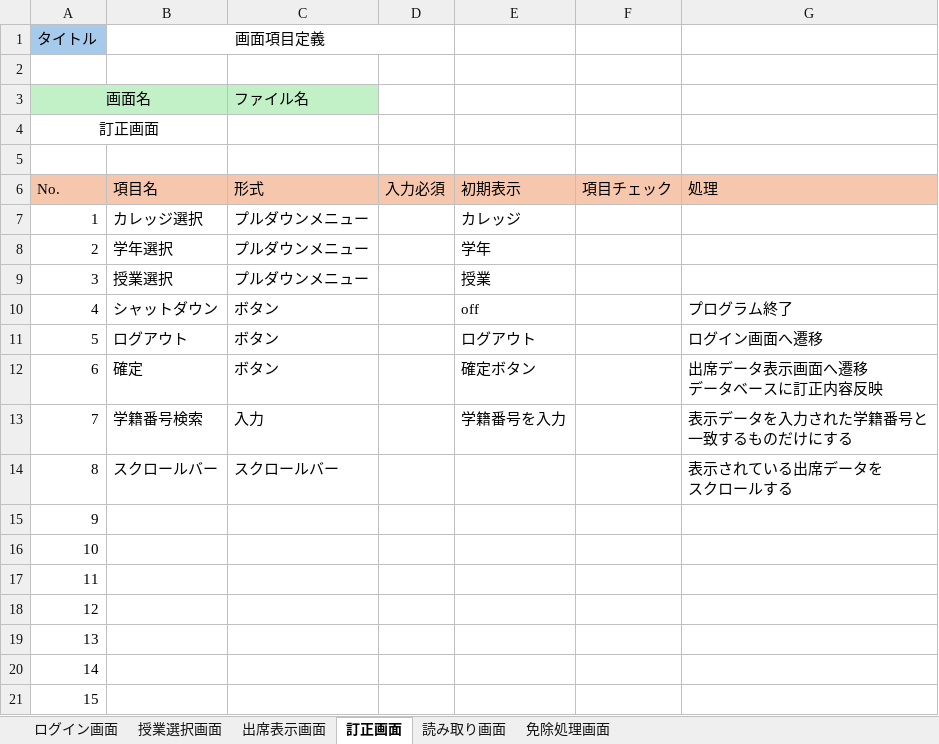
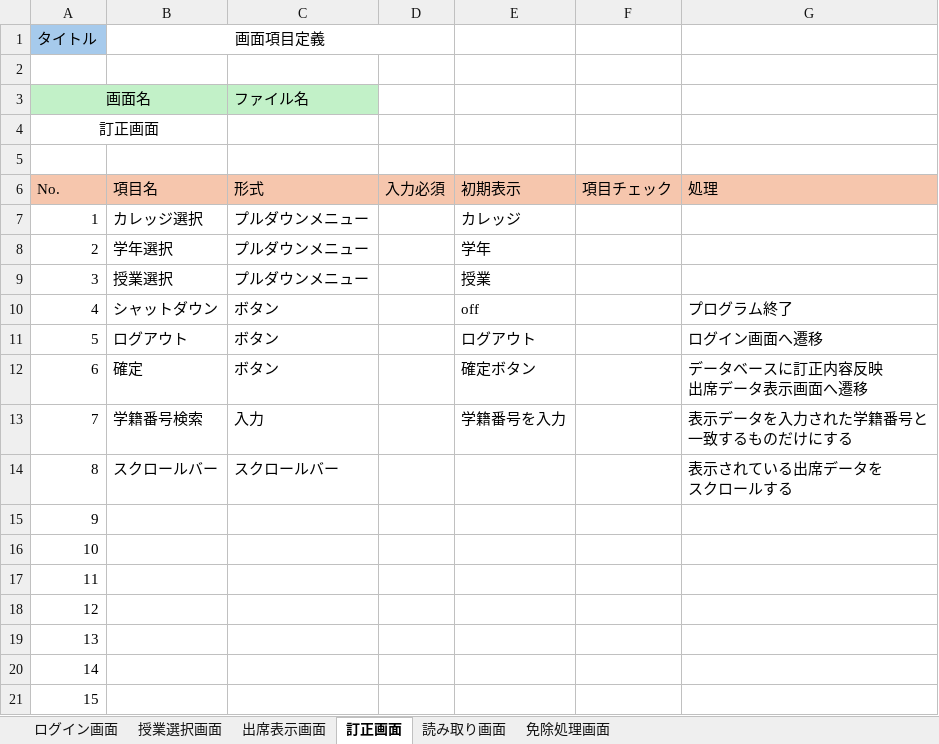
Before and after one commit to NIAMS-Dev/NIAMS, an Excel workbook: Excel/9班_出席_画面項目定義.xlsx, sheet 訂正画面, drawn as a sheet; values as stored, in another font and other column widths than the file's, no borders; ↵ is a line break in a cell; the diff names each change by its address in the sheet, - before the commit and + after, or states it on an @@ line.

```diff
--- a/Excel/9班_出席_画面項目定義.xlsx (sheet 訂正画面)
+++ b/Excel/9班_出席_画面項目定義.xlsx (sheet 訂正画面)
-G12 (処理): 出席データ表示画面へ遷移 ↵ データベースに訂正内容反映
+G12 (処理): データベースに訂正内容反映 ↵ 出席データ表示画面へ遷移
```
Also changed, not shown: sheet ログイン画面, sheet 授業選択画面, sheet 読み取り画面, 2 other files.
